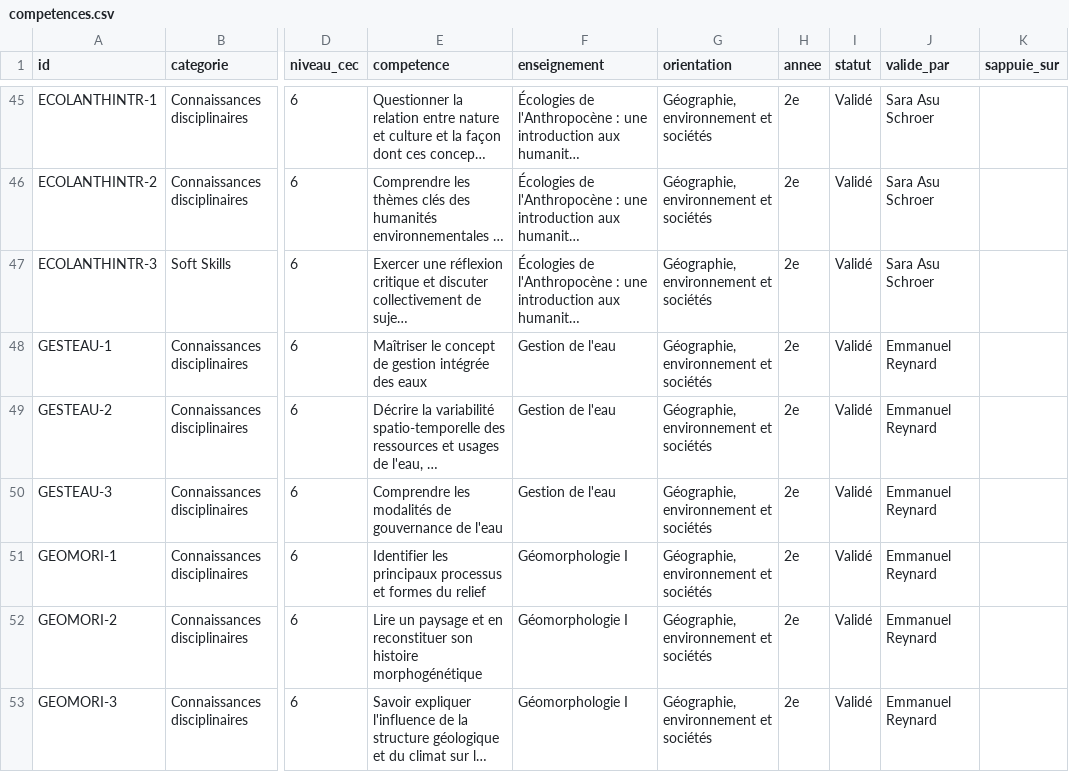
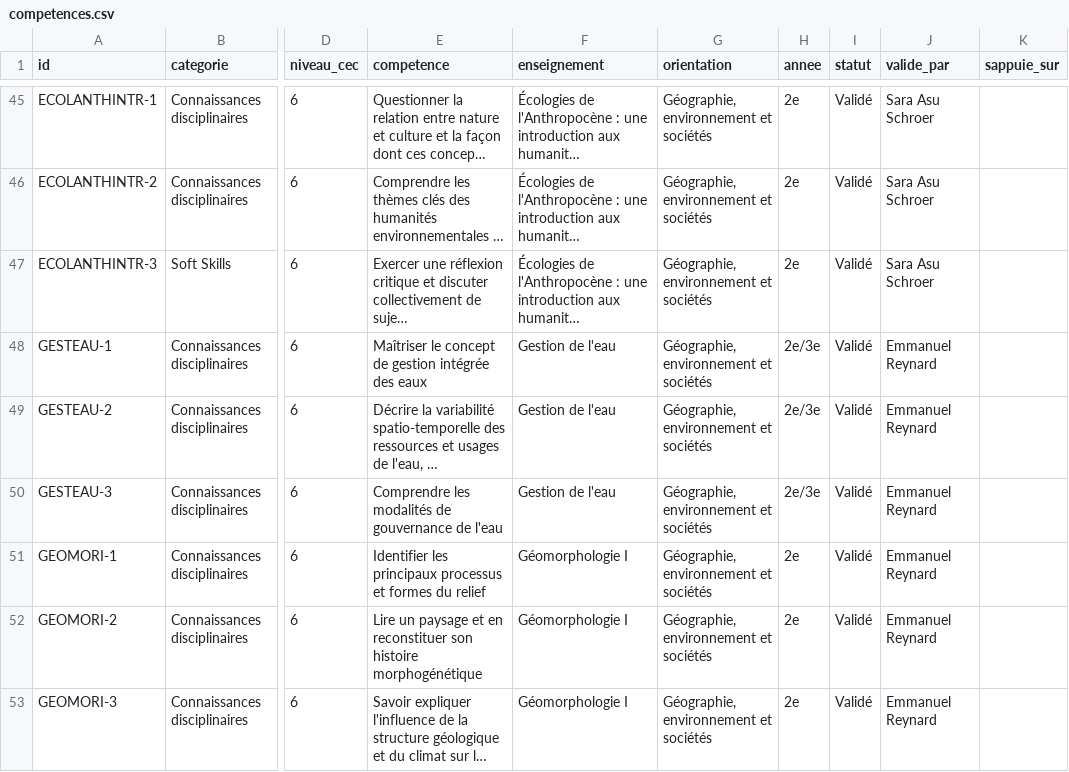
Before and after one commit to johannluthi/arbre-des-connaissances, a CSV file: data/competences.csv, drawn as a sheet; only a part is shown, gaps mark what is left out; long unchanged cells end in …; the diff covers the shown part only; the diff names each change by its address in the sheet, - before the commit and + after, or states it on an @@ line.

```diff
--- a/data/competences.csv
+++ b/data/competences.csv
-H48:H50 (annee): 2e
+H48:H50 (annee): 2e/3e
```
Also changed, not shown: 8 edited cells elsewhere in this file, data/enseignements.csv, 2 other files.
